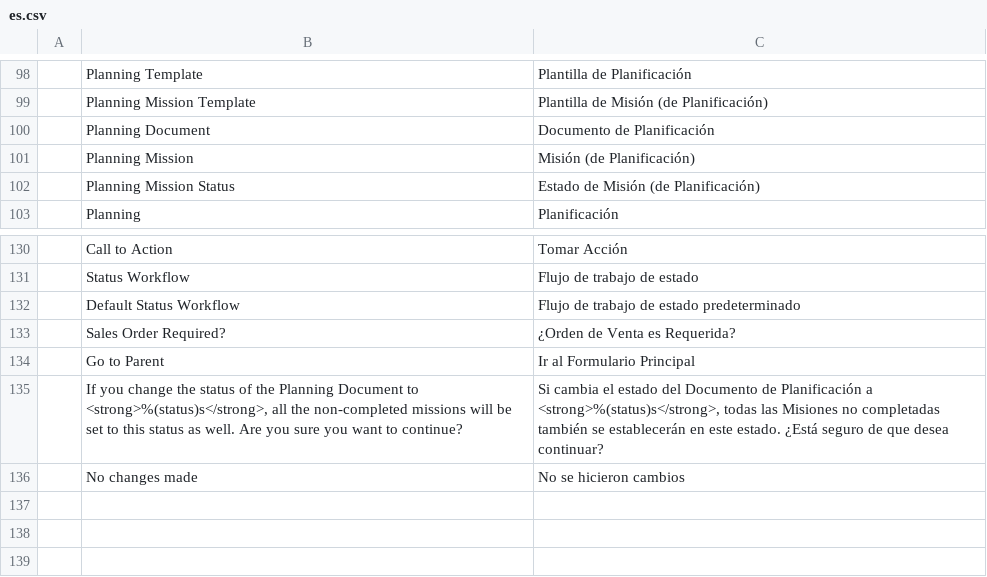
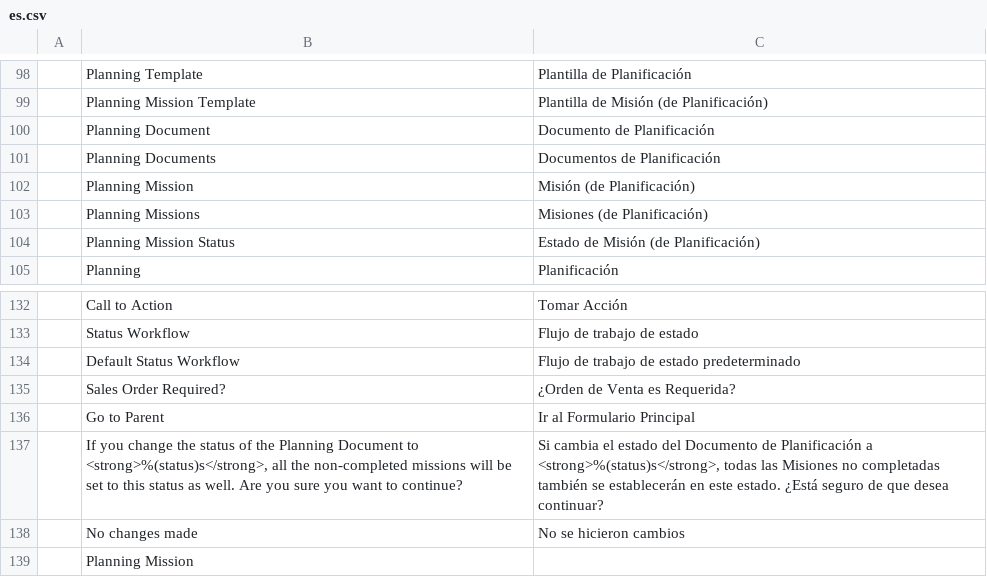
Before and after one commit to YefriTavarez/peark, a CSV file: peark/translations/es.csv, drawn as a sheet; only a part is shown, gaps mark what is left out.

```diff
--- a/peark/translations/es.csv
+++ b/peark/translations/es.csv
@@ -100,3 +100,5 @@
 "","Planning Document","Documento de Planificación"
+"","Planning Documents","Documentos de Planificación"
 "","Planning Mission","Misión (de Planificación)"
+"","Planning Missions","Misiones (de Planificación)"
 "","Planning Mission Status","Estado de Misión (de Planificación)"
@@ -136 +138,2 @@
 "","No changes made","No se hicieron cambios"
+"","Planning Mission",""
```
Also changed, not shown: 2 other files.
